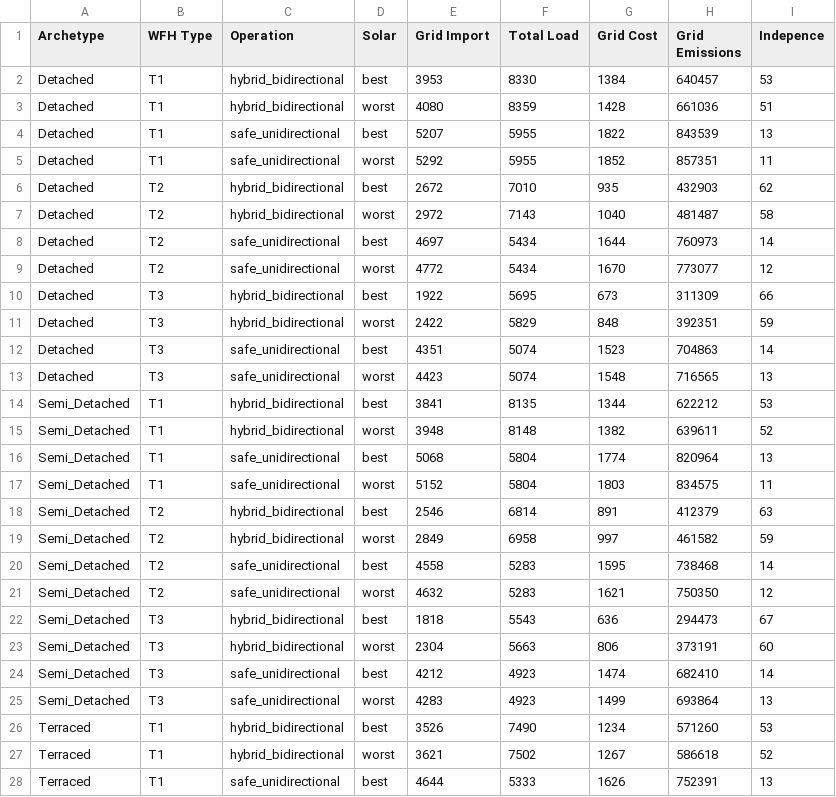
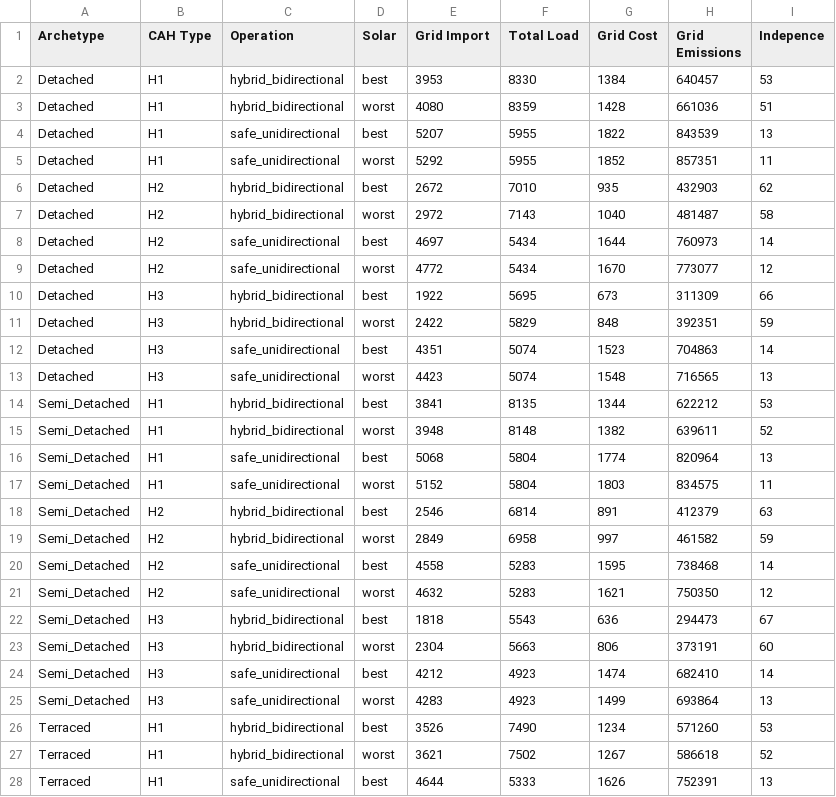
Before and after one commit to juliagsch/SolExplore_Simulator, a CSV file: averaged_simulation_results.csv, drawn as a sheet; only a part is shown; the diff covers the shown part only.

```diff
--- a/averaged_simulation_results.csv
+++ b/averaged_simulation_results.csv
@@ -1,28 +1,28 @@
-Archetype,WFH Type,Operation,Solar,Grid Import,Total Load,Grid Cost,Grid Emissions,Indepence
-Detached,T1,hybrid_bidirectional,best,3953,8330,1384,640457,53
-Detached,T1,hybrid_bidirectional,worst,4080,8359,1428,661036,51
-Detached,T1,safe_unidirectional,best,5207,5955,1822,843539,13
-Detached,T1,safe_unidirectional,worst,5292,5955,1852,857351,11
-Detached,T2,hybrid_bidirectional,best,2672,7010,935,432903,62
-Detached,T2,hybrid_bidirectional,worst,2972,7143,1040,481487,58
-Detached,T2,safe_unidirectional,best,4697,5434,1644,760973,14
-Detached,T2,safe_unidirectional,worst,4772,5434,1670,773077,12
-Detached,T3,hybrid_bidirectional,best,1922,5695,673,311309,66
-Detached,T3,hybrid_bidirectional,worst,2422,5829,848,392351,59
-Detached,T3,safe_unidirectional,best,4351,5074,1523,704863,14
-Detached,T3,safe_unidirectional,worst,4423,5074,1548,716565,13
-Semi_Detached,T1,hybrid_bidirectional,best,3841,8135,1344,622212,53
-Semi_Detached,T1,hybrid_bidirectional,worst,3948,8148,1382,639611,52
-Semi_Detached,T1,safe_unidirectional,best,5068,5804,1774,820964,13
-Semi_Detached,T1,safe_unidirectional,worst,5152,5804,1803,834575,11
-Semi_Detached,T2,hybrid_bidirectional,best,2546,6814,891,412379,63
-Semi_Detached,T2,hybrid_bidirectional,worst,2849,6958,997,461582,59
-Semi_Detached,T2,safe_unidirectional,best,4558,5283,1595,738468,14
-Semi_Detached,T2,safe_unidirectional,worst,4632,5283,1621,750350,12
-Semi_Detached,T3,hybrid_bidirectional,best,1818,5543,636,294473,67
-Semi_Detached,T3,hybrid_bidirectional,worst,2304,5663,806,373191,60
-Semi_Detached,T3,safe_unidirectional,best,4212,4923,1474,682410,14
-Semi_Detached,T3,safe_unidirectional,worst,4283,4923,1499,693864,13
-Terraced,T1,hybrid_bidirectional,best,3526,7490,1234,571260,53
-Terraced,T1,hybrid_bidirectional,worst,3621,7502,1267,586618,52
-Terraced,T1,safe_unidirectional,best,4644,5333,1626,752391,13
+Archetype,CAH Type,Operation,Solar,Grid Import,Total Load,Grid Cost,Grid Emissions,Indepence
+Detached,H1,hybrid_bidirectional,best,3953,8330,1384,640457,53
+Detached,H1,hybrid_bidirectional,worst,4080,8359,1428,661036,51
+Detached,H1,safe_unidirectional,best,5207,5955,1822,843539,13
+Detached,H1,safe_unidirectional,worst,5292,5955,1852,857351,11
+Detached,H2,hybrid_bidirectional,best,2672,7010,935,432903,62
+Detached,H2,hybrid_bidirectional,worst,2972,7143,1040,481487,58
+Detached,H2,safe_unidirectional,best,4697,5434,1644,760973,14
+Detached,H2,safe_unidirectional,worst,4772,5434,1670,773077,12
+Detached,H3,hybrid_bidirectional,best,1922,5695,673,311309,66
+Detached,H3,hybrid_bidirectional,worst,2422,5829,848,392351,59
+Detached,H3,safe_unidirectional,best,4351,5074,1523,704863,14
+Detached,H3,safe_unidirectional,worst,4423,5074,1548,716565,13
+Semi_Detached,H1,hybrid_bidirectional,best,3841,8135,1344,622212,53
+Semi_Detached,H1,hybrid_bidirectional,worst,3948,8148,1382,639611,52
+Semi_Detached,H1,safe_unidirectional,best,5068,5804,1774,820964,13
+Semi_Detached,H1,safe_unidirectional,worst,5152,5804,1803,834575,11
+Semi_Detached,H2,hybrid_bidirectional,best,2546,6814,891,412379,63
+Semi_Detached,H2,hybrid_bidirectional,worst,2849,6958,997,461582,59
+Semi_Detached,H2,safe_unidirectional,best,4558,5283,1595,738468,14
+Semi_Detached,H2,safe_unidirectional,worst,4632,5283,1621,750350,12
+Semi_Detached,H3,hybrid_bidirectional,best,1818,5543,636,294473,67
+Semi_Detached,H3,hybrid_bidirectional,worst,2304,5663,806,373191,60
+Semi_Detached,H3,safe_unidirectional,best,4212,4923,1474,682410,14
+Semi_Detached,H3,safe_unidirectional,worst,4283,4923,1499,693864,13
+Terraced,H1,hybrid_bidirectional,best,3526,7490,1234,571260,53
+Terraced,H1,hybrid_bidirectional,worst,3621,7502,1267,586618,52
+Terraced,H1,safe_unidirectional,best,4644,5333,1626,752391,13
```
Also changed, not shown: 9 edited cells elsewhere in this file, capex_results.csv, detached_capex_avg.csv, 15 other files.
